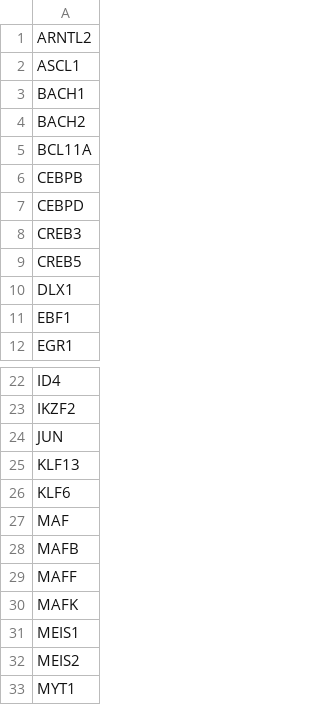
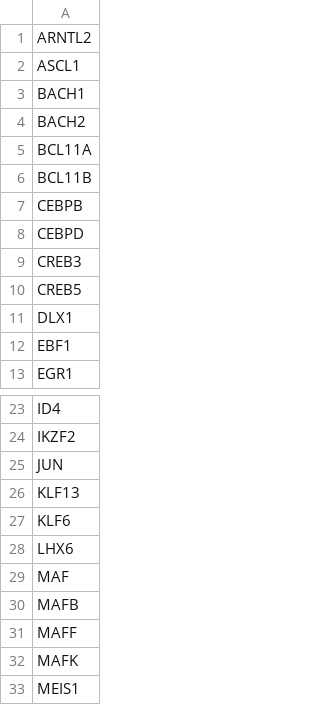
Before and after one commit to Agentomics/BioAgentics, a CSV file: output/tourettes/ts-striatal-interneuron-pathology/grn/tf_list.csv, drawn as a sheet; only a part is shown, gaps mark what is left out; the shorter side is filled out with more unchanged rows; the diff names each change by its address in the sheet, - before the commit and + after, or states it on an @@ line.

```diff
--- a/output/tourettes/ts-striatal-interneuron-pathology/grn/tf_list.csv
+++ b/output/tourettes/ts-striatal-interneuron-pathology/grn/tf_list.csv
+row 6: BCL11B
+row 28: LHX6
```
